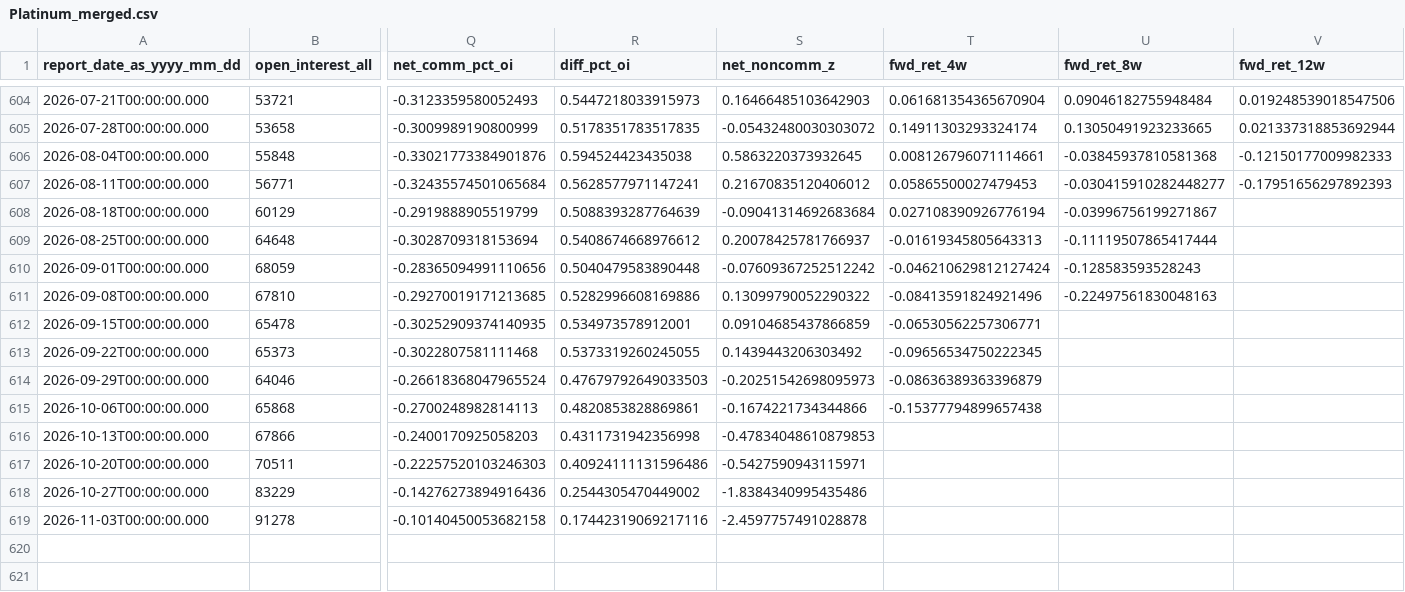
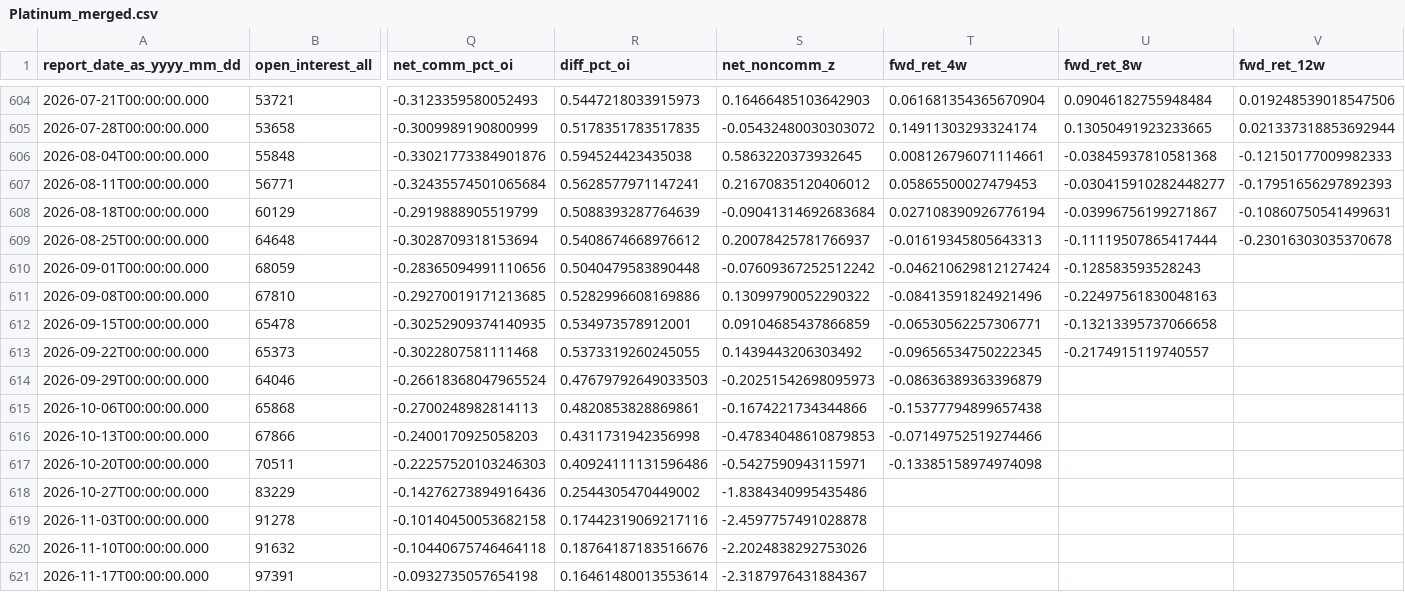
Before and after one commit to sherifabdel-ship-it/FinanceWorldView, a CSV file: docs/cot/Platinum_merged.csv, drawn as a sheet; only a part is shown, gaps mark what is left out; rows hold the shown columns only; the diff names each change by its address in the sheet, - before the commit and + after, or states it on an @@ line.

```diff
--- a/docs/cot/Platinum_merged.csv
+++ b/docs/cot/Platinum_merged.csv
-V608 (fwd_ret_12w): (empty)
+V608 (fwd_ret_12w): -0.10860750541499631
-V609 (fwd_ret_12w): (empty)
+V609 (fwd_ret_12w): -0.23016303035370678
-U612 (fwd_ret_8w): (empty)
+U612 (fwd_ret_8w): -0.13213395737066658
-U613 (fwd_ret_8w): (empty)
+U613 (fwd_ret_8w): -0.2174915119740557
-T616 (fwd_ret_4w): (empty)
+T616 (fwd_ret_4w): -0.07149752519274466
-T617 (fwd_ret_4w): (empty)
+T617 (fwd_ret_4w): -0.13385158974974098
+row 620: 2026-11-10T00:00:00.000 | 91632 | -0.10440675746464118 | 0.18764187183516676 | -2.2024838292753026
+row 621: 2026-11-17T00:00:00.000 | 97391 | -0.0932735057654198 | 0.16461480013553614 | -2.3187976431884367
```
Also changed, not shown: docs/cot/Gold_merged.csv, docs/cot/Palladium_merged.csv, 16 other files.
